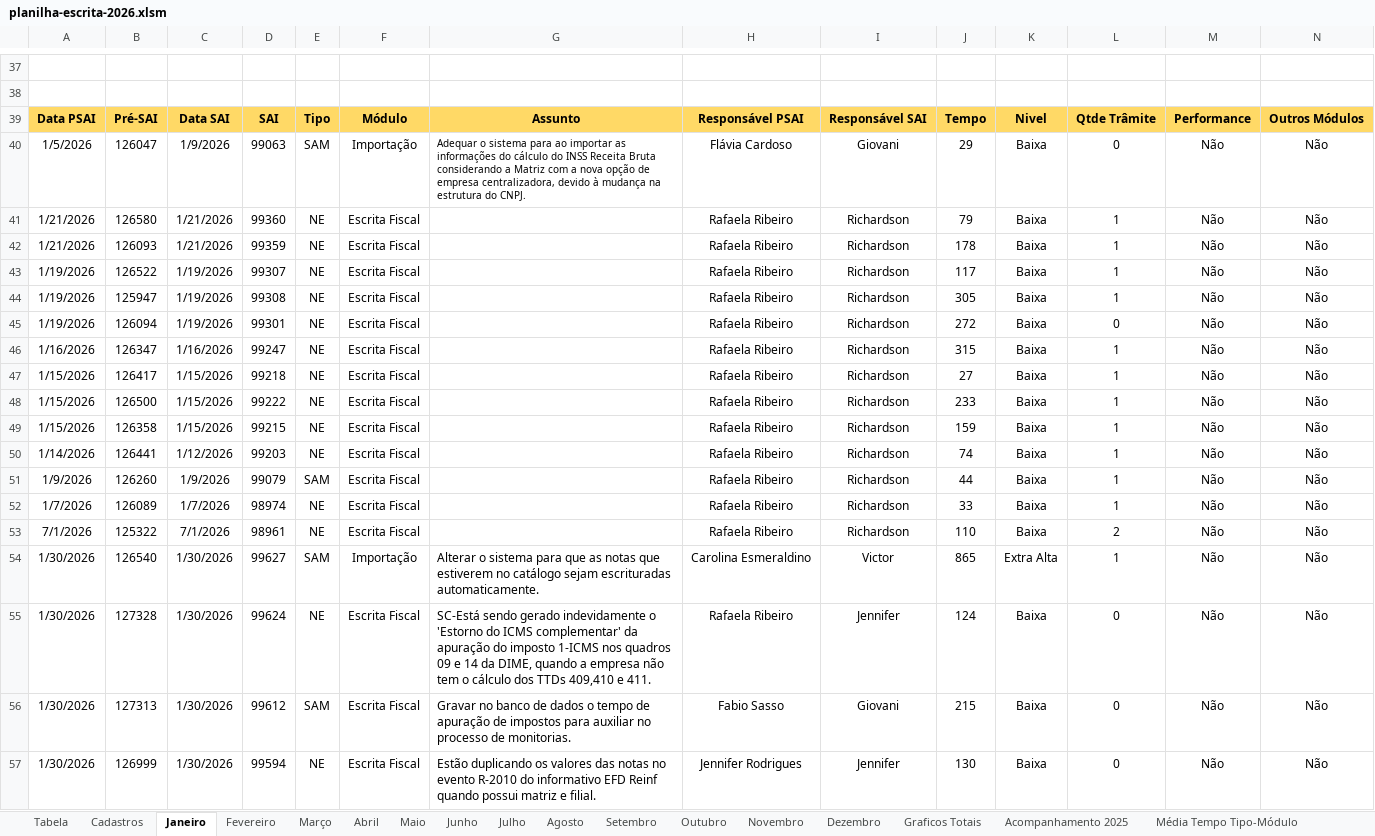
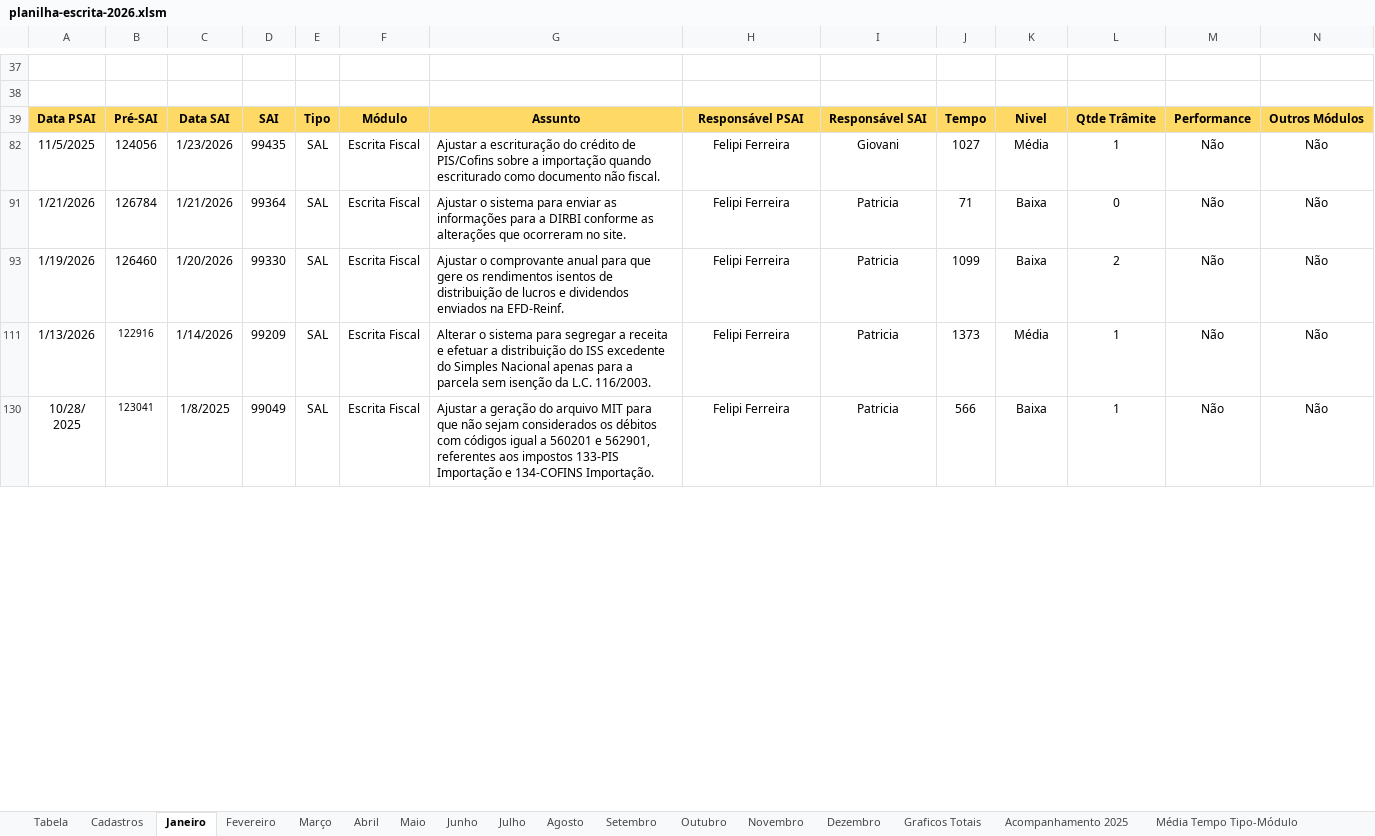
Before and after one commit to RichardsonCorreiaTR/DashboardEscrita, an Excel workbook: data/planilha-escrita-2026.xlsm, sheet Janeiro, drawn as a sheet; only a part is shown, gaps mark what is left out; the shorter side is filled out with more unchanged rows; values as stored, in another font and other column widths than the file's, no borders; charts and pictures not drawn; rows hold the shown columns only; the diff covers the shown part only; the diff names each change by its address in the sheet, - before the commit and + after, or states it on an @@ line.

```diff
--- a/data/planilha-escrita-2026.xlsm (sheet Janeiro)
+++ b/data/planilha-escrita-2026.xlsm (sheet Janeiro)
@@ row 40 hidden: 1/5/2026 | 126047 | 1/9/2026 | 99063 | SAM | Importação | Adequar o sistema para ao importar as informações do cálculo do INSS Receita Bruta considerando a Matriz com a nova opção de empresa centralizadora, devido à mudança na estrutura do CNPJ. | Flávia Cardoso | Giovani | 29 | Baixa | 0 | Não | Não @@
@@ row 41 hidden: 1/21/2026 | 126580 | 1/21/2026 | 99360 | NE | Escrita Fiscal |  | Rafaela Ribeiro | Richardson | 79 | Baixa | 1 | Não | Não @@
@@ row 42 hidden: 1/21/2026 | 126093 | 1/21/2026 | 99359 | NE | Escrita Fiscal |  | Rafaela Ribeiro | Richardson | 178 | Baixa | 1 | Não | Não @@
@@ row 43 hidden: 1/19/2026 | 126522 | 1/19/2026 | 99307 | NE | Escrita Fiscal |  | Rafaela Ribeiro | Richardson | 117 | Baixa | 1 | Não | Não @@
@@ row 44 hidden: 1/19/2026 | 125947 | 1/19/2026 | 99308 | NE | Escrita Fiscal |  | Rafaela Ribeiro | Richardson | 305 | Baixa | 1 | Não | Não @@
@@ row 45 hidden: 1/19/2026 | 126094 | 1/19/2026 | 99301 | NE | Escrita Fiscal |  | Rafaela Ribeiro | Richardson | 272 | Baixa | 0 | Não | Não @@
@@ row 46 hidden: 1/16/2026 | 126347 | 1/16/2026 | 99247 | NE | Escrita Fiscal |  | Rafaela Ribeiro | Richardson | 315 | Baixa | 1 | Não | Não @@
@@ row 47 hidden: 1/15/2026 | 126417 | 1/15/2026 | 99218 | NE | Escrita Fiscal |  | Rafaela Ribeiro | Richardson | 27 | Baixa | 1 | Não | Não @@
@@ row 48 hidden: 1/15/2026 | 126500 | 1/15/2026 | 99222 | NE | Escrita Fiscal |  | Rafaela Ribeiro | Richardson | 233 | Baixa | 1 | Não | Não @@
@@ row 49 hidden: 1/15/2026 | 126358 | 1/15/2026 | 99215 | NE | Escrita Fiscal |  | Rafaela Ribeiro | Richardson | 159 | Baixa | 1 | Não | Não @@
@@ row 50 hidden: 1/14/2026 | 126441 | 1/12/2026 | 99203 | NE | Escrita Fiscal |  | Rafaela Ribeiro | Richardson | 74 | Baixa | 1 | Não | Não @@
@@ row 51 hidden: 1/9/2026 | 126260 | 1/9/2026 | 99079 | SAM | Escrita Fiscal |  | Rafaela Ribeiro | Richardson | 44 | Baixa | 1 | Não | Não @@
@@ row 52 hidden: 1/7/2026 | 126089 | 1/7/2026 | 98974 | NE | Escrita Fiscal |  | Rafaela Ribeiro | Richardson | 33 | Baixa | 1 | Não | Não @@
@@ row 53 hidden: 7/1/2026 | 125322 | 7/1/2026 | 98961 | NE | Escrita Fiscal |  | Rafaela Ribeiro | Richardson | 110 | Baixa | 2 | Não | Não @@
@@ row 54 hidden: 1/30/2026 | 126540 | 1/30/2026 | 99627 | SAM | Importação | Alterar o sistema para que as notas que estiverem no catálogo sejam escrituradas automaticamente. | Carolina Esmeraldino | Victor | 865 | Extra Alta | 1 | Não | Não @@
@@ row 55 hidden: 1/30/2026 | 127328 | 1/30/2026 | 99624 | NE | Escrita Fiscal | SC-Está sendo gerado indevidamente o 'Estorno do ICMS complementar' da apuração do imposto 1-ICMS nos quadros 09 e 14 da DIME, quando a empresa não tem o cálculo dos TTDs 409,410 e 411. | Rafaela Ribeiro | Jennifer | 124 | Baixa | 0 | Não | Não @@
@@ row 56 hidden: 1/30/2026 | 127313 | 1/30/2026 | 99612 | SAM | Escrita Fiscal | Gravar no banco de dados o tempo de apuração de impostos para auxiliar no processo de monitorias. | Fabio Sasso | Giovani | 215 | Baixa | 0 | Não | Não @@
@@ row 57 hidden: 1/30/2026 | 126999 | 1/30/2026 | 99594 | NE | Escrita Fiscal | Estão duplicando os valores das notas no evento R-2010 do informativo EFD Reinf quando possui matriz e filial. | Jennifer Rodrigues | Jennifer | 130 | Baixa | 0 | Não | Não @@
```
Also changed, not shown: 1 removed row, 76 hidden or unhidden rows and 4 edited cells elsewhere in this sheet, sheet Junho, sheet Fevereiro, sheet Maio, sheet Março, sheet Abril, sheet Julho, 5 more sheets, formulas that keep their value, hidden cells, charts or pictures, data/nes-definicao.xlsx, 53 other files.
